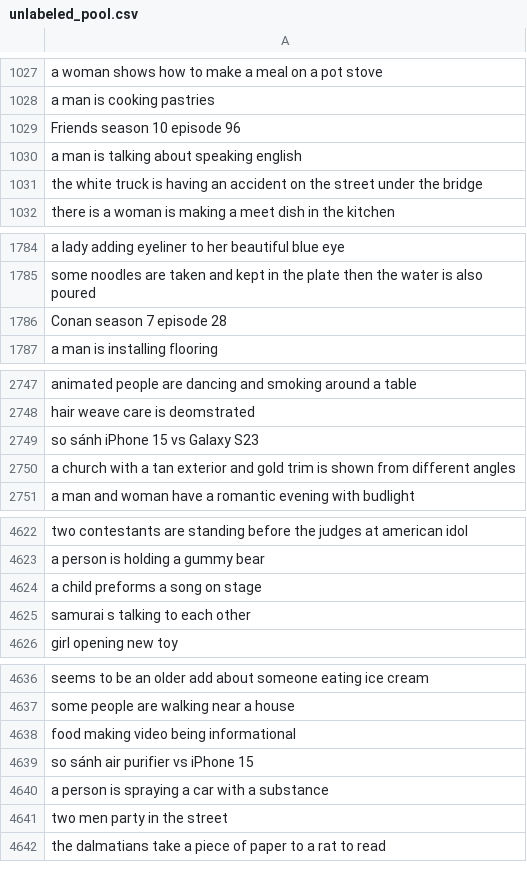
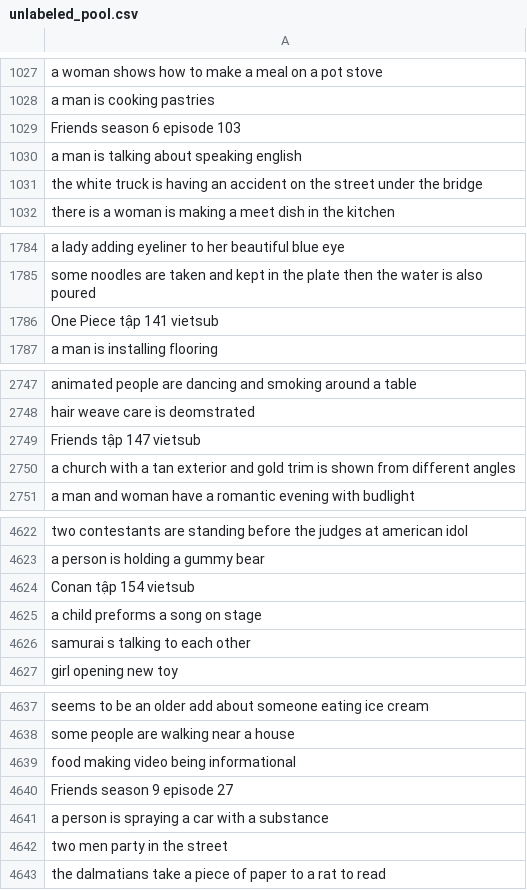
Before and after one commit to hoaikiet04/weak-sup-video-intent, a CSV file: data/processed/unlabeled_pool.csv, drawn as a sheet; only a part is shown, gaps mark what is left out; the diff covers the shown part only.

```diff
--- a/data/processed/unlabeled_pool.csv
+++ b/data/processed/unlabeled_pool.csv
@@ -1028,3 +1028,3 @@ a woman shows how to make a meal on a pot stove
 a man is cooking pastries
-Friends season 10 episode 96
+Friends season 6 episode 103
 a man is talking about speaking english
@@ -1785,3 +1785,3 @@ a lady adding eyeliner to her beautiful blue eye
 some noodles are taken and kept in the plate then the water is also poured
-Conan season 7 episode 28
+One Piece tập 141 vietsub
 a man is installing flooring
@@ -2748,3 +2748,3 @@ animated people are dancing and smoking around a table
 hair weave care is deomstrated
-so sánh iPhone 15 vs Galaxy S23
+Friends tập 147 vietsub
 a church with a tan exterior and gold trim is shown from different angles
@@ -4623,2 +4623,3 @@ two contestants are standing before the judges at american idol
 a person is holding a gummy bear
+Conan tập 154 vietsub
 a child preforms a song on stage
@@ -4638,3 +4639,3 @@ some people are walking near a house
 food making video being informational
-so sánh air purifier vs iPhone 15
+Friends season 9 episode 27
 a person is spraying a car with a substance
```
Also changed, not shown: 1 removed row and 1 edited cell elsewhere in this file, data/processed/gold_label_template.csv, 11 other files.
